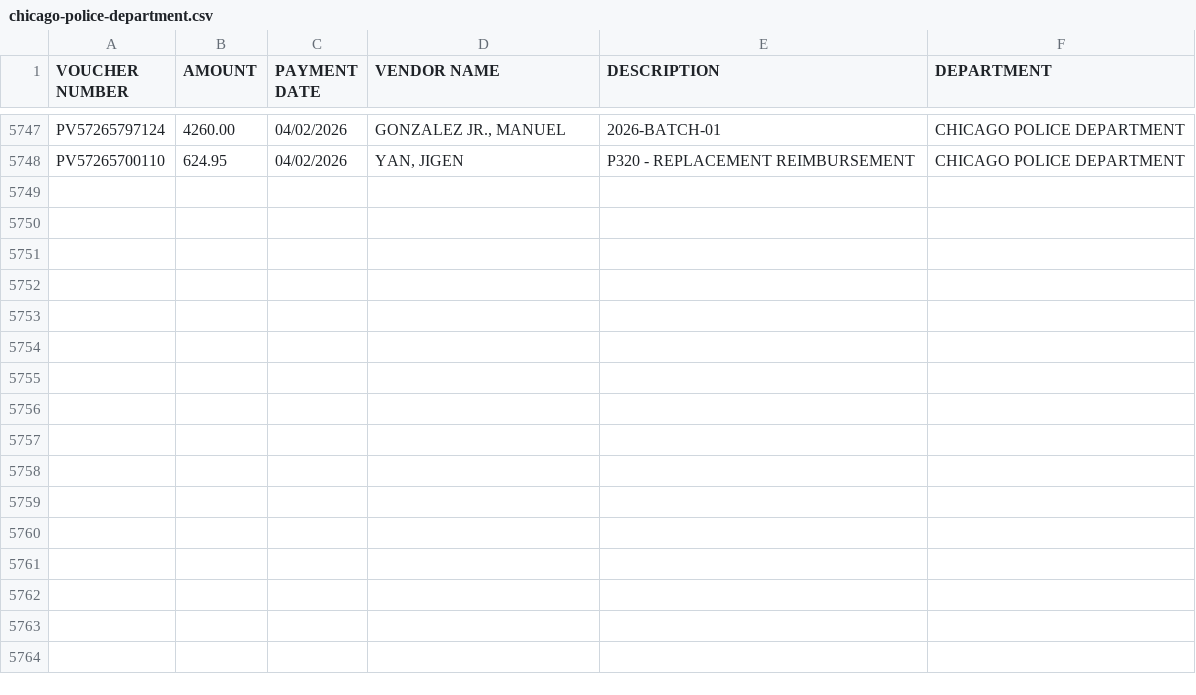
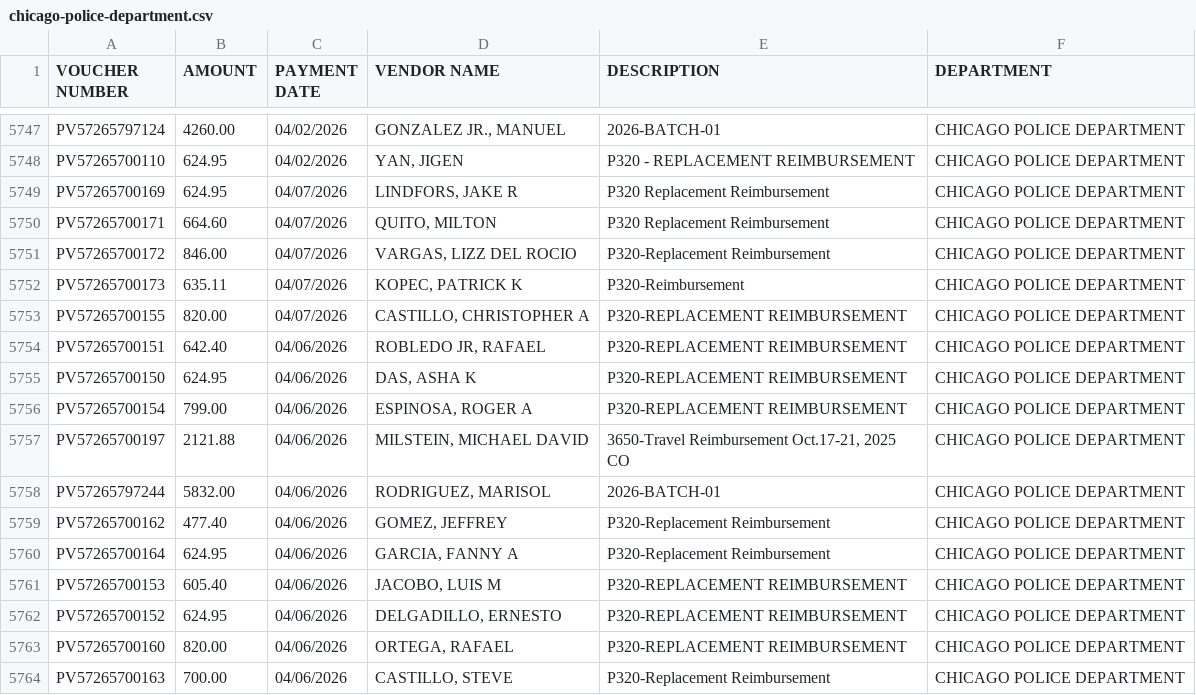
Before and after one commit to hgorledeenn/Chicago-Reimbursements-site, a CSV file: docs/dept-csvs/chicago-police-department.csv, drawn as a sheet; only a part is shown, gaps mark what is left out.

```diff
--- a/docs/dept-csvs/chicago-police-department.csv
+++ b/docs/dept-csvs/chicago-police-department.csv
@@ -5748 +5748,17 @@ PV57265797124,4260.00,04/02/2026,"GONZALEZ JR., MANUEL",2026-BATCH-01,CHICAGO PO
 PV57265700110,624.95,04/02/2026,"YAN, JIGEN",P320 - REPLACEMENT REIMBURSEMENT,CHICAGO POLICE DEPARTMENT
+PV57265700169,624.95,04/07/2026,"LINDFORS, JAKE R",P320 Replacement Reimbursement,CHICAGO POLICE DEPARTMENT
+PV57265700171,664.60,04/07/2026,"QUITO, MILTON",P320 Replacement Reimbursement,CHICAGO POLICE DEPARTMENT
+PV57265700172,846.00,04/07/2026,"VARGAS, LIZZ DEL ROCIO",P320-Replacement Reimbursement,CHICAGO POLICE DEPARTMENT
+PV57265700173,635.11,04/07/2026,"KOPEC, PATRICK K",P320-Reimbursement,CHICAGO POLICE DEPARTMENT
+PV57265700155,820.00,04/07/2026,"CASTILLO, CHRISTOPHER A",P320-REPLACEMENT REIMBURSEMENT,CHICAGO POLICE DEPARTMENT
+PV57265700151,642.40,04/06/2026,"ROBLEDO JR, RAFAEL",P320-REPLACEMENT REIMBURSEMENT,CHICAGO POLICE DEPARTMENT
+PV57265700150,624.95,04/06/2026,"DAS, ASHA K",P320-REPLACEMENT REIMBURSEMENT,CHICAGO POLICE DEPARTMENT
+PV57265700154,799.00,04/06/2026,"ESPINOSA, ROGER A",P320-REPLACEMENT REIMBURSEMENT,CHICAGO POLICE DEPARTMENT
+PV57265700197,2121.88,04/06/2026,"MILSTEIN, MICHAEL DAVID","3650-Travel Reimbursement Oct.17-21, 2025 CO",CHICAGO POLICE DEPARTMENT
+PV57265797244,5832.00,04/06/2026,"RODRIGUEZ, MARISOL",2026-BATCH-01,CHICAGO POLICE DEPARTMENT
+PV57265700162,477.40,04/06/2026,"GOMEZ, JEFFREY",P320-Replacement Reimbursement,CHICAGO POLICE DEPARTMENT
+PV57265700164,624.95,04/06/2026,"GARCIA, FANNY A",P320-Replacement Reimbursement,CHICAGO POLICE DEPARTMENT
+PV57265700153,605.40,04/06/2026,"JACOBO, LUIS M",P320-REPLACEMENT REIMBURSEMENT,CHICAGO POLICE DEPARTMENT
+PV57265700152,624.95,04/06/2026,"DELGADILLO, ERNESTO",P320-REPLACEMENT REIMBURSEMENT,CHICAGO POLICE DEPARTMENT
+PV57265700160,820.00,04/06/2026,"ORTEGA, RAFAEL",P320-REPLACEMENT REIMBURSEMENT,CHICAGO POLICE DEPARTMENT
+PV57265700163,700.00,04/06/2026,"CASTILLO, STEVE",P320-Replacement Reimbursement,CHICAGO POLICE DEPARTMENT
```
Also changed, not shown: docs/dept-csvs/chicago-department-of-public-health.csv, docs/dept-csvs/chicago-department-of-transportation.csv, 5 other files.
